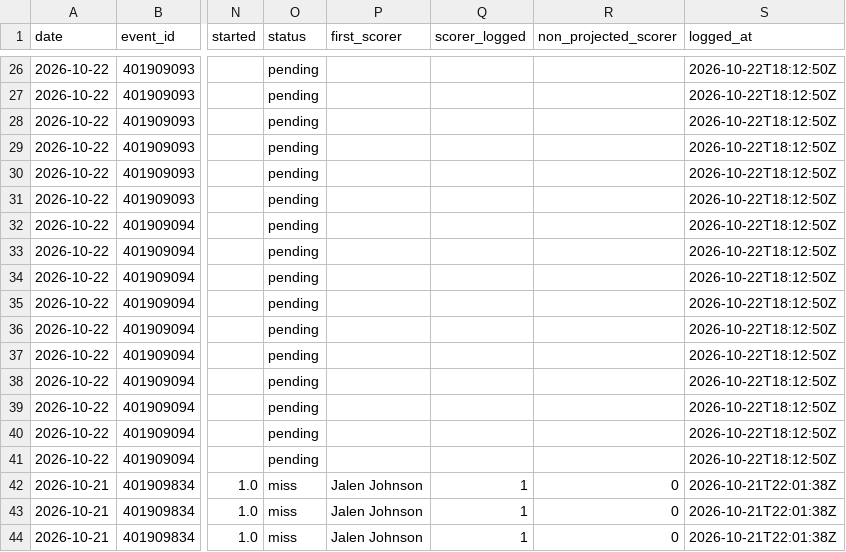
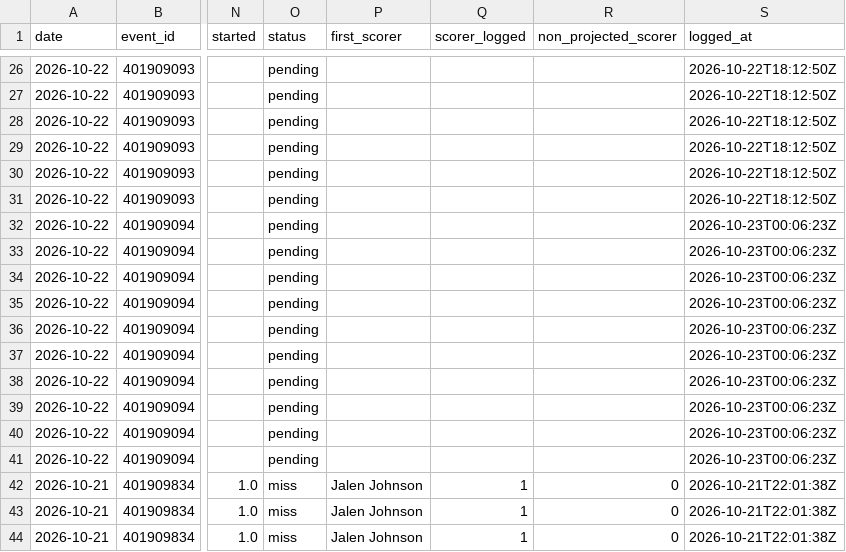
Before and after one commit to macassvic-cmd/arc-lab, a CSV file: data/first_basket_grades.csv, drawn as a sheet; only a part is shown, gaps mark what is left out; the diff names each change by its address in the sheet, - before the commit and + after, or states it on an @@ line.

```diff
--- a/data/first_basket_grades.csv
+++ b/data/first_basket_grades.csv
-S32:S41 (logged_at): 2026-10-22T18:12:50Z
+S32:S41 (logged_at): 2026-10-23T00:06:23Z
```
Also changed, not shown: 3 other files.
